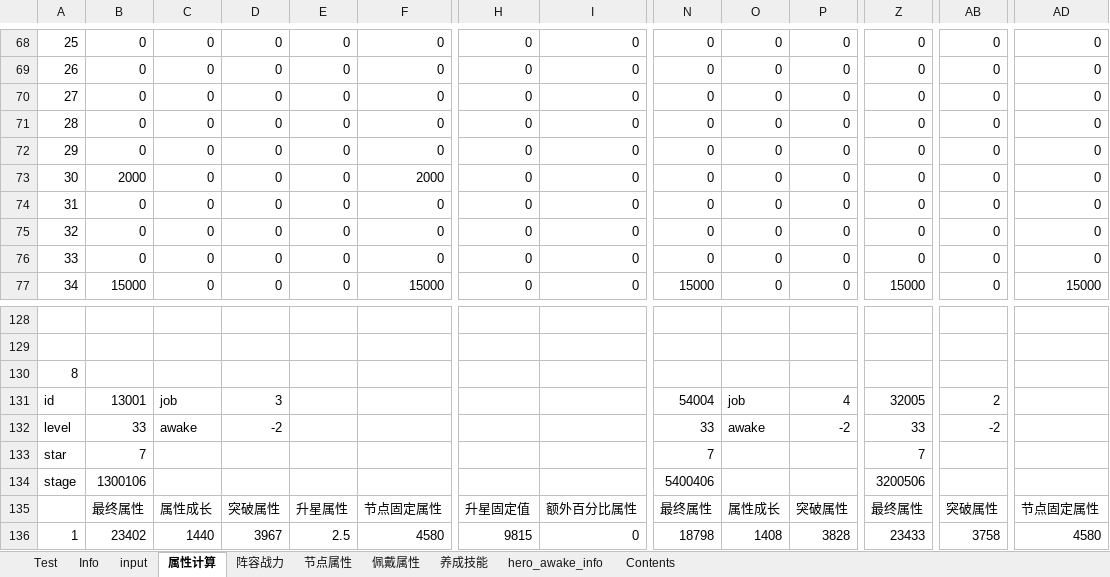
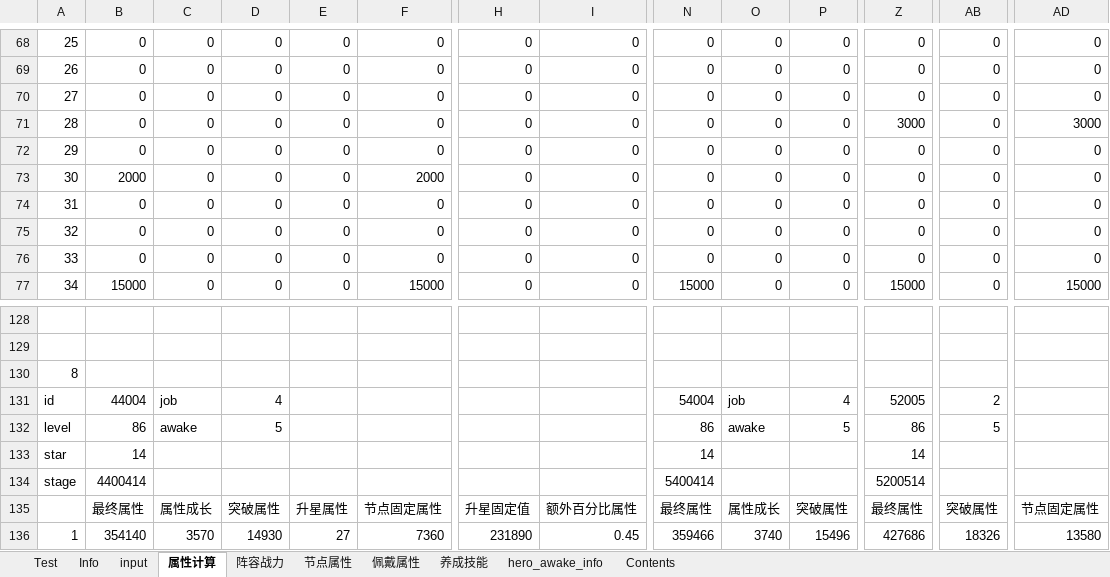
Before and after one commit to Tillfore/Turn-basedBattleSimuBook, an Excel workbook: excel_battlefield.xlsx, sheet 属性计算, drawn as a sheet; only a part is shown, gaps mark what is left out; values as stored, in another font and other column widths than the file's, no borders; the diff covers the shown part only; the diff names each change by its address in the sheet, - before the commit and + after, or states it on an @@ line.

```diff
--- a/excel_battlefield.xlsx (sheet 属性计算)
+++ b/excel_battlefield.xlsx (sheet 属性计算)
-Z71: 0
+Z71: 3000
-AD71: 0
+AD71: 3000
-B131: 13001
+B131: 44004
-D131: 3
+D131: 4
-Z131: 32005
+Z131: 52005
-B132: 33
+B132: 86
-D132: -2
+D132: 5
-N132: 33
+N132: 86
-P132: -2
+P132: 5
-Z132: 33
+Z132: 86
-AB132: -2
+AB132: 5
-B133: 7
+B133: 14
-N133: 7
+N133: 14
-Z133: 7
+Z133: 14
-B134: 1300106
+B134: 4400414
-N134: 5400406
+N134: 5400414
-Z134: 3200506
+Z134: 5200514
-B136: 23402
+B136: 354140
-C136: 1440
+C136: 3570
-D136: 3967
+D136: 14930
-E136: 2.5
+E136: 27
-F136: 4580
+F136: 7360
-H136: 9815
+H136: 231890
-I136: 0
+I136: 0.45
-N136: 18798
+N136: 359466
-O136: 1408
+O136: 3740
-P136: 3828
+P136: 15496
-Z136: 23433
+Z136: 427686
-AB136: 3758
+AB136: 18326
-AD136: 4580
+AD136: 13580
```
Also changed, not shown: 337 edited cells elsewhere in this sheet, sheet Test, sheet input, sheet Info, sheet 节点属性, sheet 阵容战力, sheet 养成技能, 1 more sheet, formulas that keep their value.
